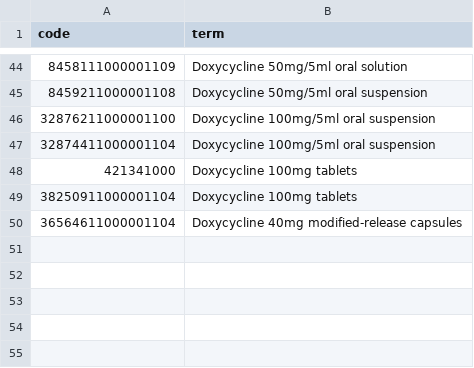
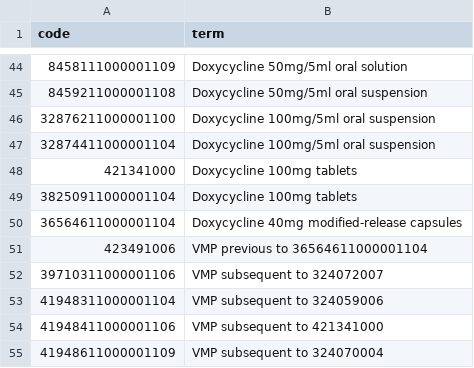
Before and after one commit to opensafely/the-impact-of-covid-19-on-prescribing-of-antimicrobials-interactive, a CSV file: interactive_codelists/codelist_1.csv, drawn as a sheet; only a part is shown, gaps mark what is left out.

Commit message:
Codelist ukhsa/doxycycline-tetracyclines/4458c45a and codelist nhsd-primary-care-domain-refsets/copd_cod/20210127 (01HW38MAP18PWK35KP7T46DST1)

```diff
--- a/interactive_codelists/codelist_1.csv
+++ b/interactive_codelists/codelist_1.csv
@@ -50 +50,6 @@ code,term
 36564611000001104,Doxycycline 40mg modified-release capsules
+423491006,VMP previous to 36564611000001104
+39710311000001106,VMP subsequent to 324072007
+41948311000001104,VMP subsequent to 324059006
+41948411000001106,VMP subsequent to 421341000
+41948611000001109,VMP subsequent to 324070004
```
Also changed, not shown: 12 other files.
